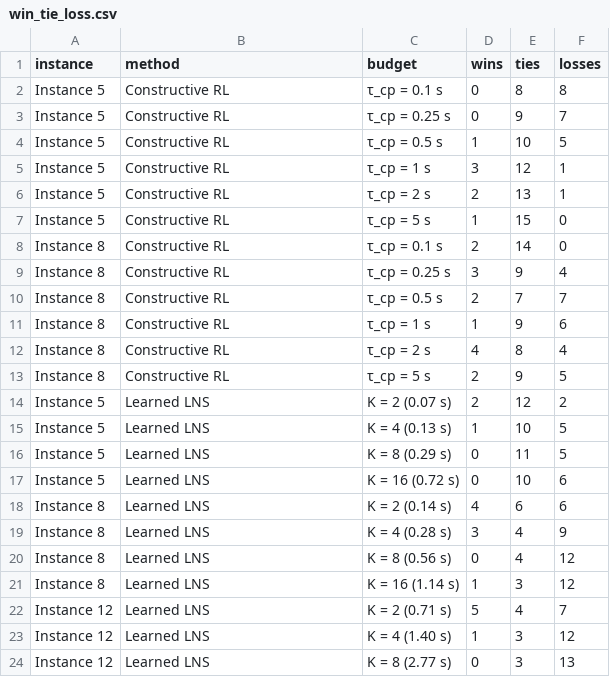
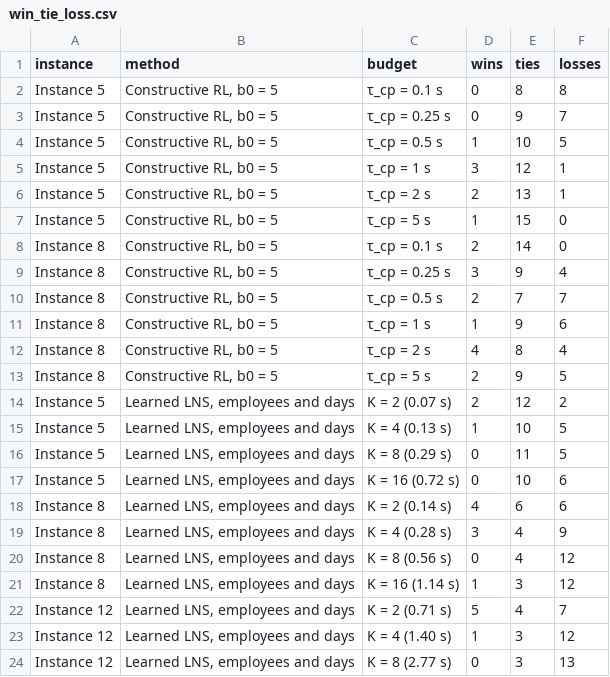
Before and after one commit to Nassos-Kokkinos/nrrp-amortized, a CSV file: results/figures/win_tie_loss.csv, drawn as a sheet.

Commit message:
Figures: name the variants, evaluation contexts, proper symbols

```diff
--- a/results/figures/win_tie_loss.csv
+++ b/results/figures/win_tie_loss.csv
@@ -1,24 +1,24 @@
 instance,method,budget,wins,ties,losses
-Instance 5,Constructive RL,τ_cp = 0.1 s,0,8,8
-Instance 5,Constructive RL,τ_cp = 0.25 s,0,9,7
-Instance 5,Constructive RL,τ_cp = 0.5 s,1,10,5
-Instance 5,Constructive RL,τ_cp = 1 s,3,12,1
-Instance 5,Constructive RL,τ_cp = 2 s,2,13,1
-Instance 5,Constructive RL,τ_cp = 5 s,1,15,0
-Instance 8,Constructive RL,τ_cp = 0.1 s,2,14,0
-Instance 8,Constructive RL,τ_cp = 0.25 s,3,9,4
-Instance 8,Constructive RL,τ_cp = 0.5 s,2,7,7
-Instance 8,Constructive RL,τ_cp = 1 s,1,9,6
-Instance 8,Constructive RL,τ_cp = 2 s,4,8,4
-Instance 8,Constructive RL,τ_cp = 5 s,2,9,5
-Instance 5,Learned LNS,K = 2 (0.07 s),2,12,2
-Instance 5,Learned LNS,K = 4 (0.13 s),1,10,5
-Instance 5,Learned LNS,K = 8 (0.29 s),0,11,5
-Instance 5,Learned LNS,K = 16 (0.72 s),0,10,6
-Instance 8,Learned LNS,K = 2 (0.14 s),4,6,6
-Instance 8,Learned LNS,K = 4 (0.28 s),3,4,9
-Instance 8,Learned LNS,K = 8 (0.56 s),0,4,12
-Instance 8,Learned LNS,K = 16 (1.14 s),1,3,12
-Instance 12,Learned LNS,K = 2 (0.71 s),5,4,7
-Instance 12,Learned LNS,K = 4 (1.40 s),1,3,12
-Instance 12,Learned LNS,K = 8 (2.77 s),0,3,13
+Instance 5,"Constructive RL, b0 = 5",τ_cp = 0.1 s,0,8,8
+Instance 5,"Constructive RL, b0 = 5",τ_cp = 0.25 s,0,9,7
+Instance 5,"Constructive RL, b0 = 5",τ_cp = 0.5 s,1,10,5
+Instance 5,"Constructive RL, b0 = 5",τ_cp = 1 s,3,12,1
+Instance 5,"Constructive RL, b0 = 5",τ_cp = 2 s,2,13,1
+Instance 5,"Constructive RL, b0 = 5",τ_cp = 5 s,1,15,0
+Instance 8,"Constructive RL, b0 = 5",τ_cp = 0.1 s,2,14,0
+Instance 8,"Constructive RL, b0 = 5",τ_cp = 0.25 s,3,9,4
+Instance 8,"Constructive RL, b0 = 5",τ_cp = 0.5 s,2,7,7
+Instance 8,"Constructive RL, b0 = 5",τ_cp = 1 s,1,9,6
+Instance 8,"Constructive RL, b0 = 5",τ_cp = 2 s,4,8,4
+Instance 8,"Constructive RL, b0 = 5",τ_cp = 5 s,2,9,5
+Instance 5,"Learned LNS, employees and days",K = 2 (0.07 s),2,12,2
+Instance 5,"Learned LNS, employees and days",K = 4 (0.13 s),1,10,5
+Instance 5,"Learned LNS, employees and days",K = 8 (0.29 s),0,11,5
+Instance 5,"Learned LNS, employees and days",K = 16 (0.72 s),0,10,6
+Instance 8,"Learned LNS, employees and days",K = 2 (0.14 s),4,6,6
+Instance 8,"Learned LNS, employees and days",K = 4 (0.28 s),3,4,9
+Instance 8,"Learned LNS, employees and days",K = 8 (0.56 s),0,4,12
+Instance 8,"Learned LNS, employees and days",K = 16 (1.14 s),1,3,12
+Instance 12,"Learned LNS, employees and days",K = 2 (0.71 s),5,4,7
+Instance 12,"Learned LNS, employees and days",K = 4 (1.40 s),1,3,12
+Instance 12,"Learned LNS, employees and days",K = 8 (2.77 s),0,3,13
```
Also changed, not shown: 7 other files.
